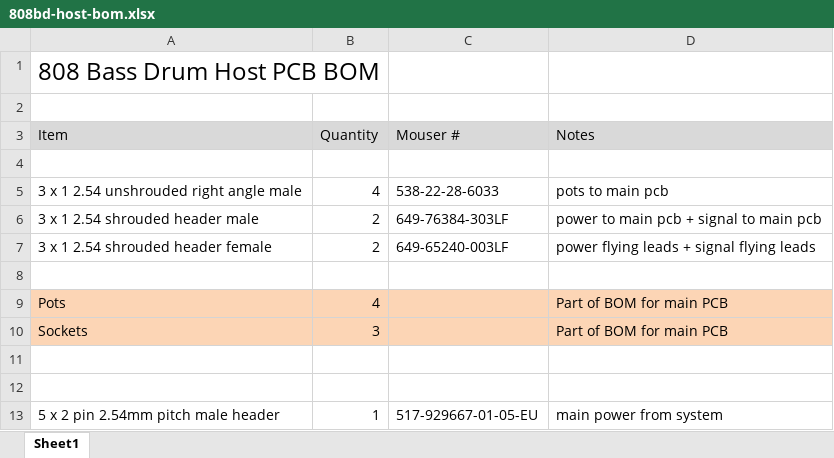
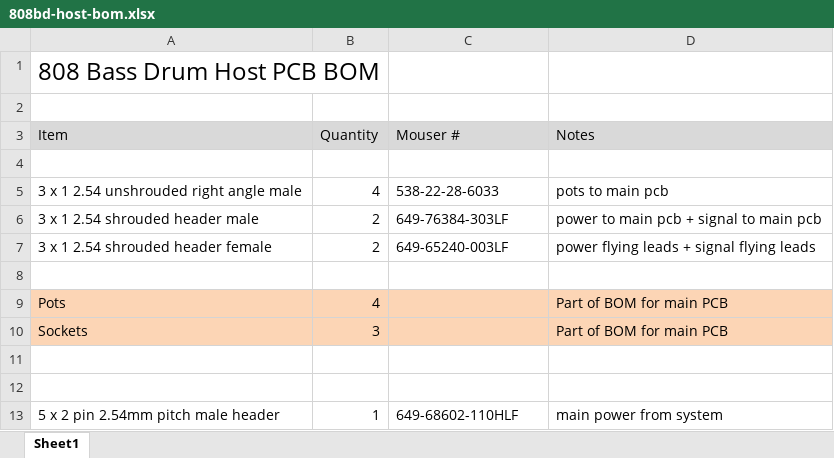
Before and after one commit to barkertrax/eurorack, an Excel workbook: 808bd/bom/808bd-host-bom.xlsx, sheet Sheet1, drawn as a sheet; values as stored, in another font and other column widths than the file's, no borders; the diff names each change by its address in the sheet, - before the commit and + after, or states it on an @@ line.

Commit message:
- Updated 808BD Host BOM - v1.0 PCB sent to OSHPark

```diff
--- a/808bd/bom/808bd-host-bom.xlsx (sheet Sheet1)
+++ b/808bd/bom/808bd-host-bom.xlsx (sheet Sheet1)
-C13 (Mouser #): 517-929667-01-05-EU
+C13 (Mouser #): 649-68602-110HLF
```
Also changed, not shown: 1 other file.
